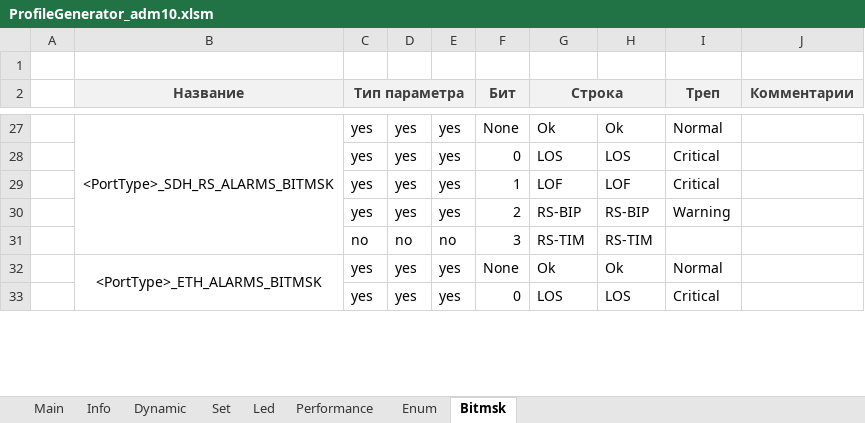
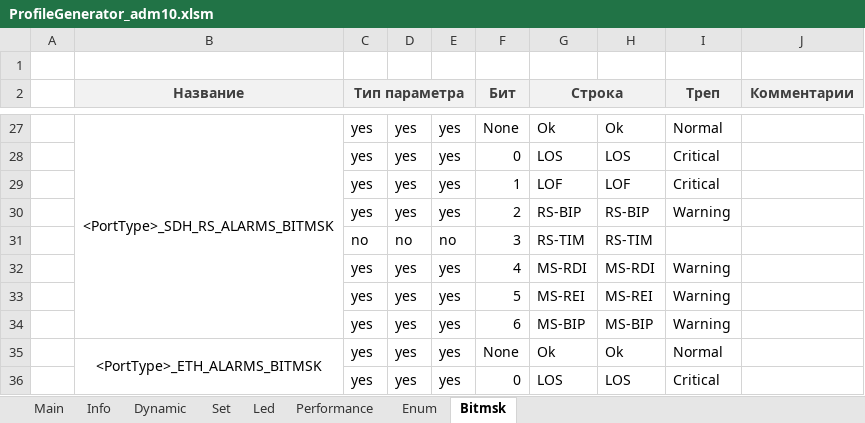
Before and after one commit to dmgzv/adm10_mcu_app, an Excel workbook: Sources/ProfileADM10/ProfileGenerator_adm10.xlsm, sheet Bitmsk, drawn as a sheet; only a part is shown, gaps mark what is left out; values as stored, in another font and other column widths than the file's, no borders; conditional formats not drawn; the diff names each change by its address in the sheet, - before the commit and + after, or states it on an @@ line.

```diff
--- a/Sources/ProfileADM10/ProfileGenerator_adm10.xlsm (sheet Bitmsk)
+++ b/Sources/ProfileADM10/ProfileGenerator_adm10.xlsm (sheet Bitmsk)
+row 32:  |  | yes | yes | yes | 4 | MS-RDI | MS-RDI | Warning
+row 33:  |  | yes | yes | yes | 5 | MS-REI | MS-REI | Warning
+row 34:  |  | yes | yes | yes | 6 | MS-BIP | MS-BIP | Warning
```
Also changed, not shown: sheet Enum, 13 other files.
